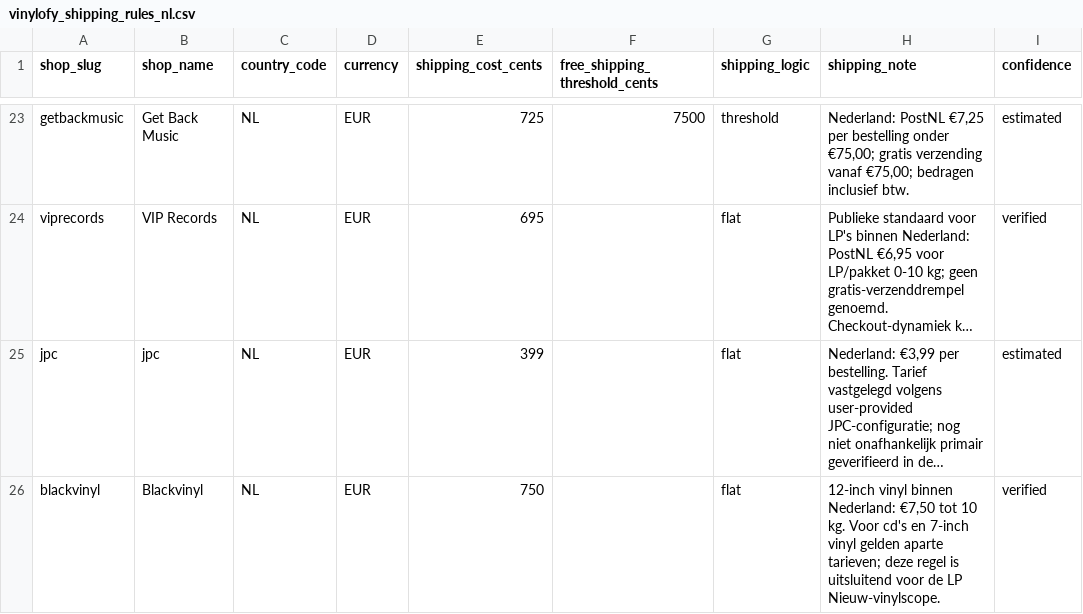
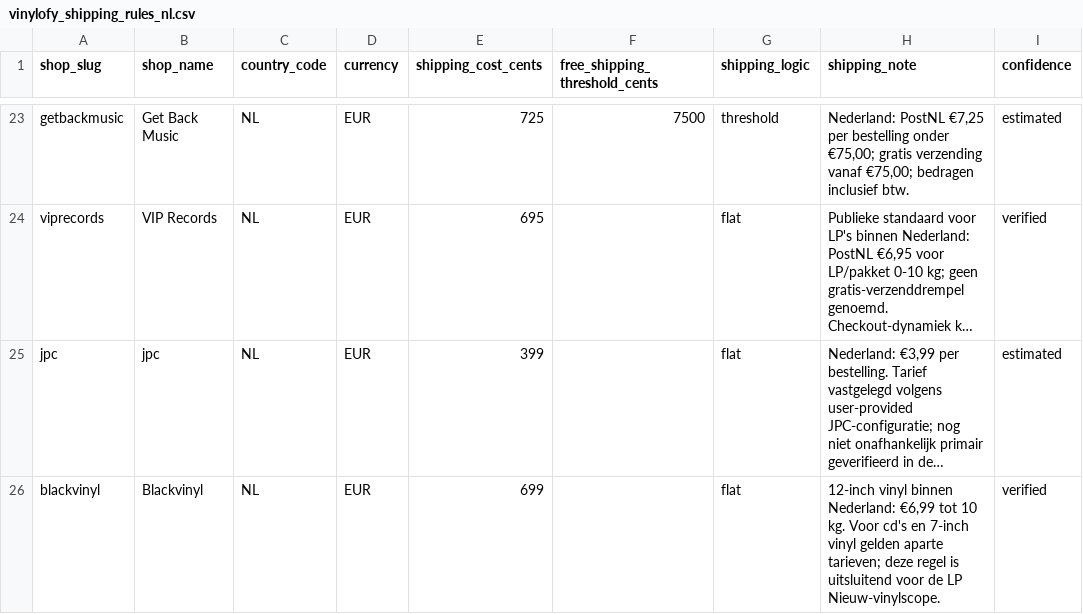
Before and after one commit to Vinylofy/Vinylofy, a CSV file: data/shipping/vinylofy_shipping_rules_nl.csv, drawn as a sheet; only a part is shown, gaps mark what is left out; long unchanged cells end in …; the diff names each change by its address in the sheet, - before the commit and + after, or states it on an @@ line.

Commit message:
Update frontend FTG JPC and shipping changes

```diff
--- a/data/shipping/vinylofy_shipping_rules_nl.csv
+++ b/data/shipping/vinylofy_shipping_rules_nl.csv
-E26 (shipping_cost_cents): 750
+E26 (shipping_cost_cents): 699
-H26 (shipping_note): …binnen Nederland: €7,50 tot 10…
+H26 (shipping_note): …binnen Nederland: €6,99 tot 10…
```
Also changed, not shown: 13 other files.
